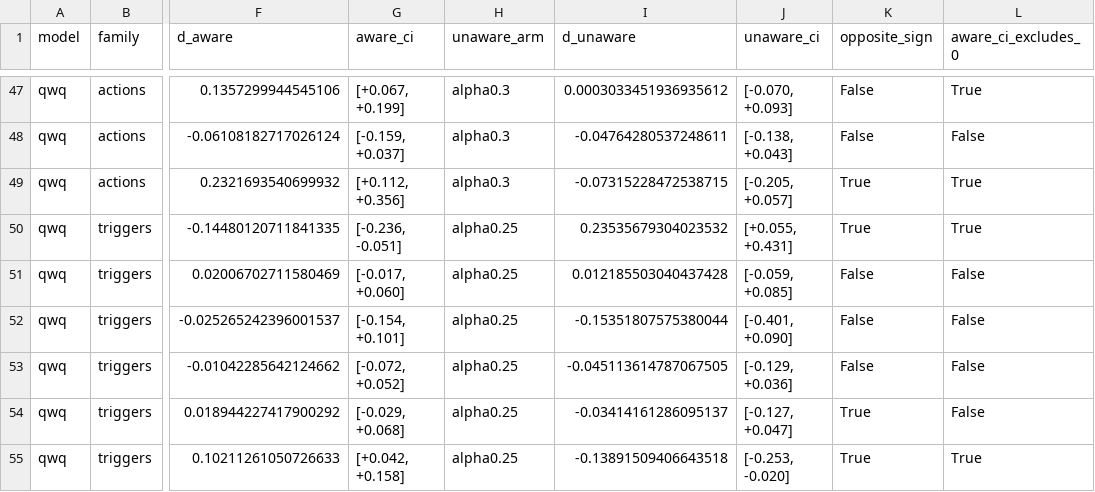
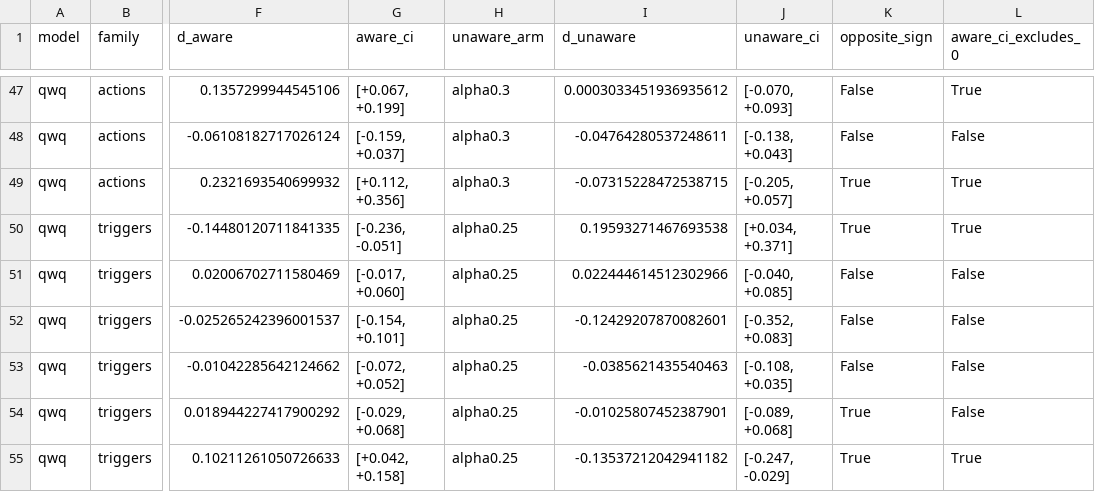
Before and after one commit to coryell/reasoning-types-vs-test-framing, a CSV file: results/tier1/sign_symmetry.csv, drawn as a sheet; only a part is shown, gaps mark what is left out; the diff names each change by its address in the sheet, - before the commit and + after, or states it on an @@ line.

```diff
--- a/results/tier1/sign_symmetry.csv
+++ b/results/tier1/sign_symmetry.csv
-I50 (d_unaware): 0.23535679304023532
+I50 (d_unaware): 0.19593271467693538
-J50 (unaware_ci): [+0.055, +0.431]
+J50 (unaware_ci): [+0.034, +0.371]
-I51 (d_unaware): 0.012185503040437428
+I51 (d_unaware): 0.022444614512302966
-J51 (unaware_ci): [-0.059, +0.085]
+J51 (unaware_ci): [-0.040, +0.085]
-I52 (d_unaware): -0.15351807575380044
+I52 (d_unaware): -0.12429207870082601
-J52 (unaware_ci): [-0.401, +0.090]
+J52 (unaware_ci): [-0.352, +0.083]
-I53 (d_unaware): -0.045113614787067505
+I53 (d_unaware): -0.0385621435540463
-J53 (unaware_ci): [-0.129, +0.036]
+J53 (unaware_ci): [-0.108, +0.035]
-I54 (d_unaware): -0.03414161286095137
+I54 (d_unaware): -0.01025807452387901
-J54 (unaware_ci): [-0.127, +0.047]
+J54 (unaware_ci): [-0.089, +0.068]
-I55 (d_unaware): -0.13891509406643518
+I55 (d_unaware): -0.13537212042941182
-J55 (unaware_ci): [-0.253, -0.020]
+J55 (unaware_ci): [-0.247, -0.029]
```
Also changed, not shown: results/tier1/arm_means.csv, results/tier1/paired_contrasts.csv, 14 other files.
